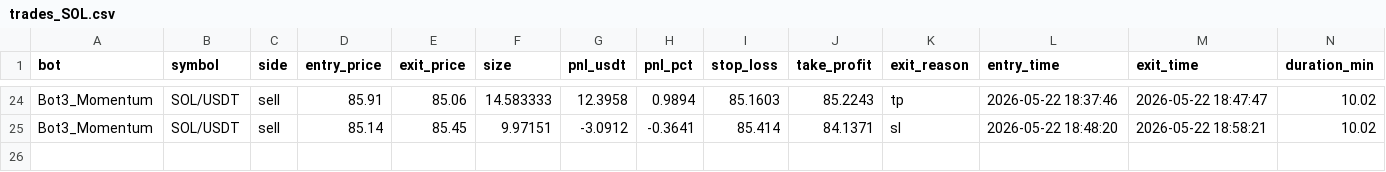
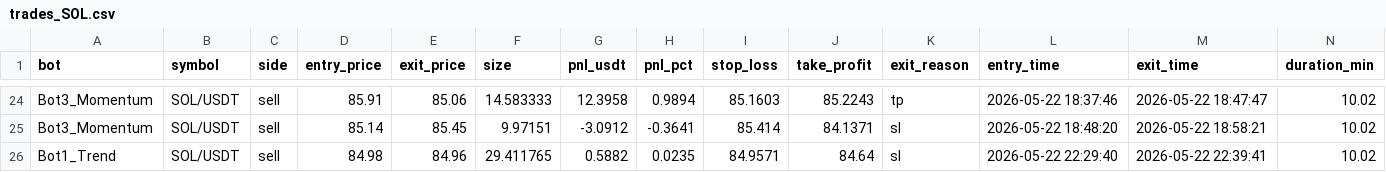
Before and after one commit to Jorjota12/trading_bots, a CSV file: trades_SOL.csv, drawn as a sheet; only a part is shown, gaps mark what is left out; the diff names each change by its address in the sheet, - before the commit and + after, or states it on an @@ line.

Commit message:
update trades_SOL.csv

```diff
--- a/trades_SOL.csv
+++ b/trades_SOL.csv
+row 26: Bot1_Trend | SOL/USDT | sell | 84.98 | 84.96 | 29.411765 | 0.5882 | 0.0235 | 84.9571 | 84.64 | sl | 2026-05-22 22:29:40 | 2026-05-22 22:39:41 | 10.02
```
